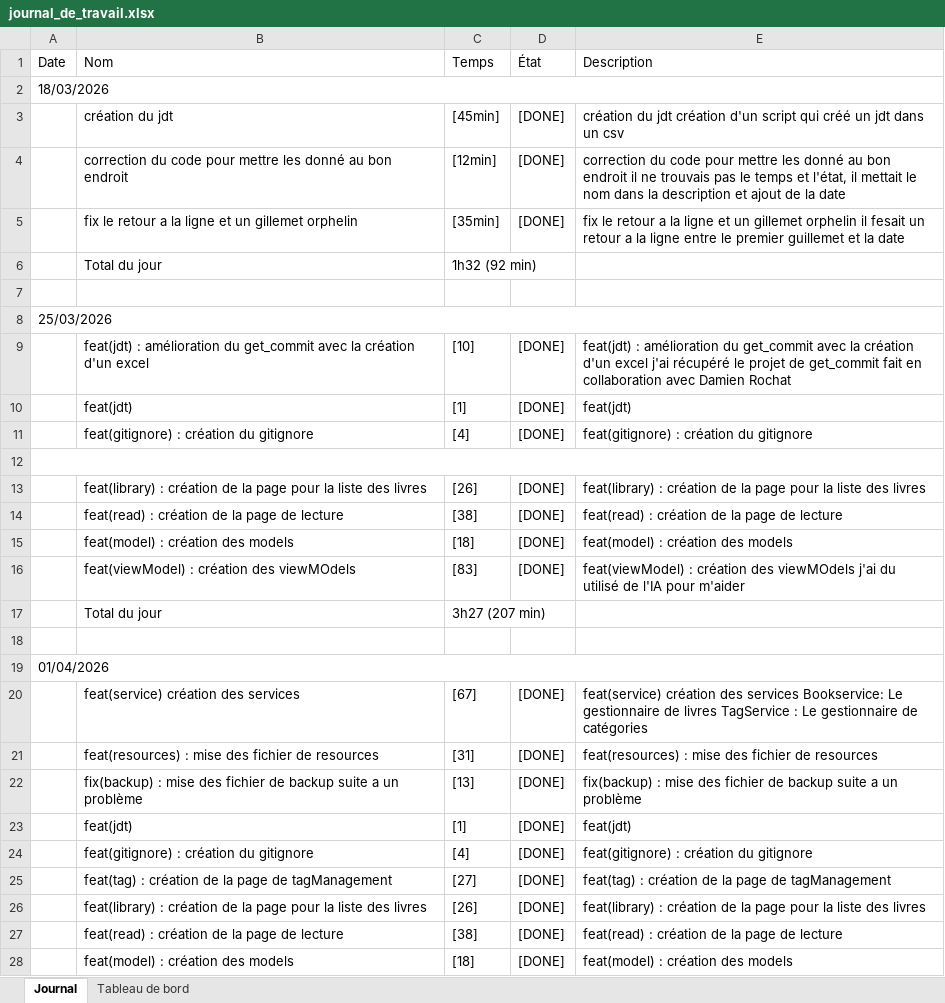
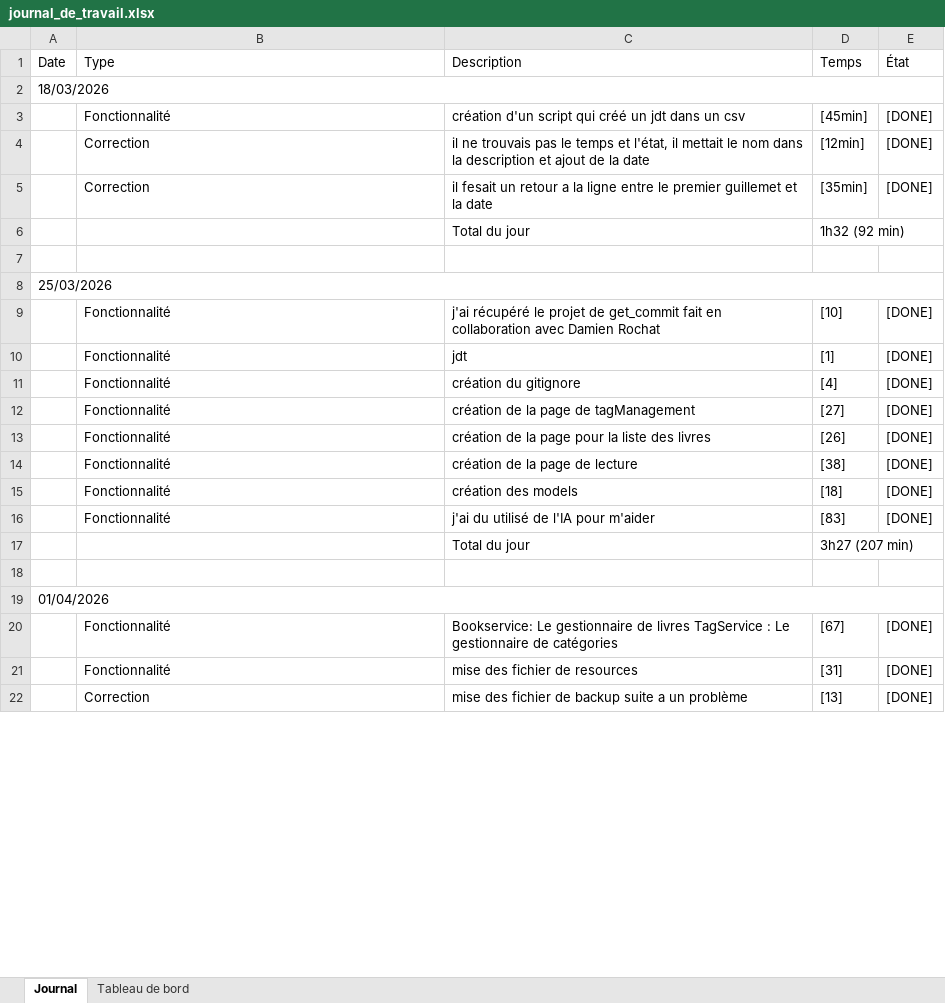
Before and after one commit to Gianmarco-Ruberti/ReadME-GianmarcoRuberti, an Excel workbook: Doc/journal_de_travail.xlsx, sheet Journal, drawn as a sheet; only a part is shown; values as stored, in another font and other column widths than the file's, no cell formats; removed rows and columns are numbered as before the commit, all else as after; the diff covers the shown part only; the diff names each change by its address in the sheet, - before the commit and + after, or states it on an @@ line.

Commit message:
feat(jdt): mise a jour du jdt du 20.05.2026
[2][DONE]

```diff
--- a/Doc/journal_de_travail.xlsx (sheet Journal)
+++ b/Doc/journal_de_travail.xlsx (sheet Journal)
+column C (Description), rows 3-22: création d'un script qui créé un jdt dans un csv | il ne trouvais pas le temps et l'état, il mettait le nom dans la description et ajout de la date | il fesait un retour a la ligne entre le premier guillemet et la date | Total du jour |  |  | j'ai récupéré le projet de get_commit fait en collaboration avec Damien Rochat | jdt | création du gitignore | création de la page de tagManagement | création de la page pour la liste des livres | création de la page de lecture | création des models | j'ai du utilisé de l'IA pour m'aider | Total du jour |  |  | Bookservice: Le gestionnaire de livres TagService : Le gestionnaire de catégories | mise des fichier de resources | mise des fichier de backup suite a un problème
-column E (Description), rows 3-22: création du jdt création d'un script qui créé un jdt dans un csv | correction du code pour mettre les donné au bon endroit il ne trouvais pas le temps et l'état, il mettait le nom dans la description et ajout de la date | fix le retour a la ligne et un gillemet orphelin il fesait un retour a la ligne entre le premier guillemet et la date |  |  |  | feat(jdt) : amélioration du get_commit avec la création d'un excel j'ai récupéré le projet de get_commit fait en collaboration avec Damien Rochat | feat(jdt) | feat(gitignore) : création du gitignore |  | feat(library) : création de la page pour la liste des livres | feat(read) : création de la page de lecture | feat(model) : création des models | feat(viewModel) : création des viewMOdels j'ai du utilisé de l'IA pour m'aider |  |  |  | feat(service) création des services Bookservice: Le gestionnaire de livres TagService : Le gestionnaire de catégories | feat(resources) : mise des fichier de resources | fix(backup) : mise des fichier de backup suite a un problème
-B1: Nom
+B1: Type
-B3 (Type): création du jdt
+B3 (Type): Fonctionnalité
-B4 (Type): correction du code pour mettre les donné au bon endroit
+B4 (Type): Correction
-B5 (Type): fix le retour a la ligne et un gillemet orphelin
+B5 (Type): Correction
-B6 (Type): Total du jour
+B6 (Type): (empty)
-B9 (Type): feat(jdt) : amélioration du get_commit avec la création d'un excel
+B9 (Type): Fonctionnalité
-B10 (Type): feat(jdt)
+B10 (Type): Fonctionnalité
-B11 (Type): feat(gitignore) : création du gitignore
+B11 (Type): Fonctionnalité
-A12:E12 merged
-row 12: (empty)
+row 12:  | Fonctionnalité | création de la page de tagManagement | [27] | [DONE]
-B13 (Type): feat(library) : création de la page pour la liste des livres
+B13 (Type): Fonctionnalité
-B14 (Type): feat(read) : création de la page de lecture
+B14 (Type): Fonctionnalité
-B15 (Type): feat(model) : création des models
+B15 (Type): Fonctionnalité
-B16 (Type): feat(viewModel) : création des viewMOdels
+B16 (Type): Fonctionnalité
-B17 (Type): Total du jour
+B17 (Type): (empty)
-B20 (Type): feat(service) création des services
+B20 (Type): Fonctionnalité
-B21 (Type): feat(resources) : mise des fichier de resources
+B21 (Type): Fonctionnalité
-B22 (Type): fix(backup) : mise des fichier de backup suite a un problème
+B22 (Type): Correction
-row 23:  | feat(jdt) | [1] | [DONE] | feat(jdt)
-row 24:  | feat(gitignore) : création du gitignore | [4] | [DONE] | feat(gitignore) : création du gitignore
-row 25:  | feat(tag) : création de la page de tagManagement | [27] | [DONE] | feat(tag) : création de la page de tagManagement
-row 26:  | feat(library) : création de la page pour la liste des livres | [26] | [DONE] | feat(library) : création de la page pour la liste des livres
-row 27:  | feat(read) : création de la page de lecture | [38] | [DONE] | feat(read) : création de la page de lecture
-row 28:  | feat(model) : création des models | [18] | [DONE] | feat(model) : création des models
```
Also changed, not shown: 32 added rows, 1 removed row and 7 edited cells elsewhere in this sheet, sheet Tableau de bord, cell formats, charts or pictures, 1 other file.
